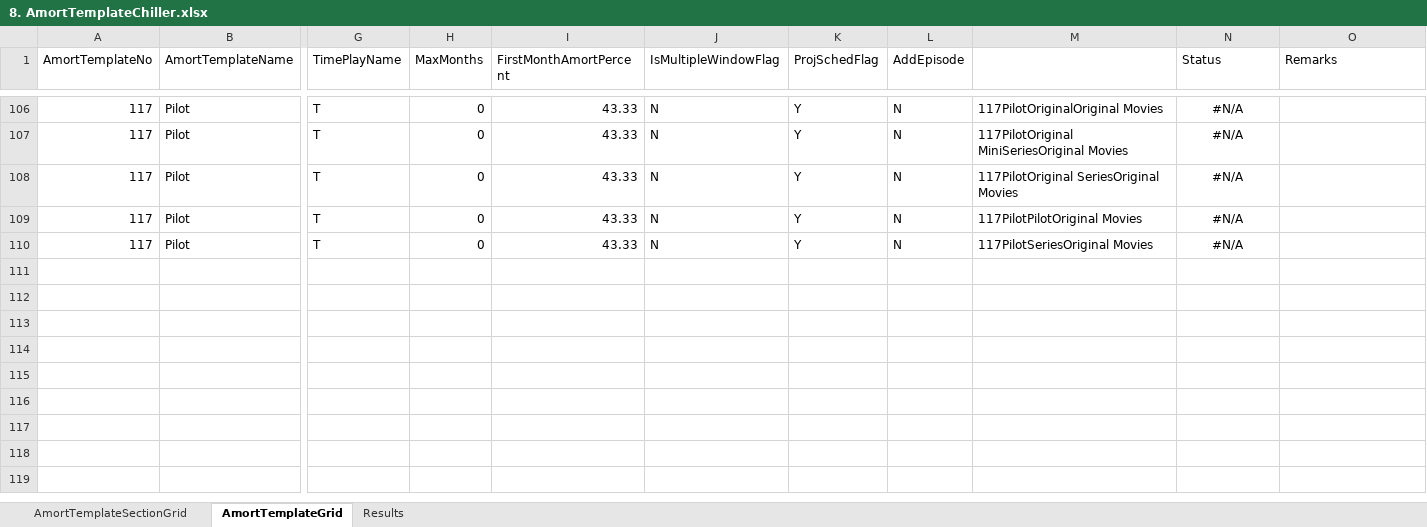
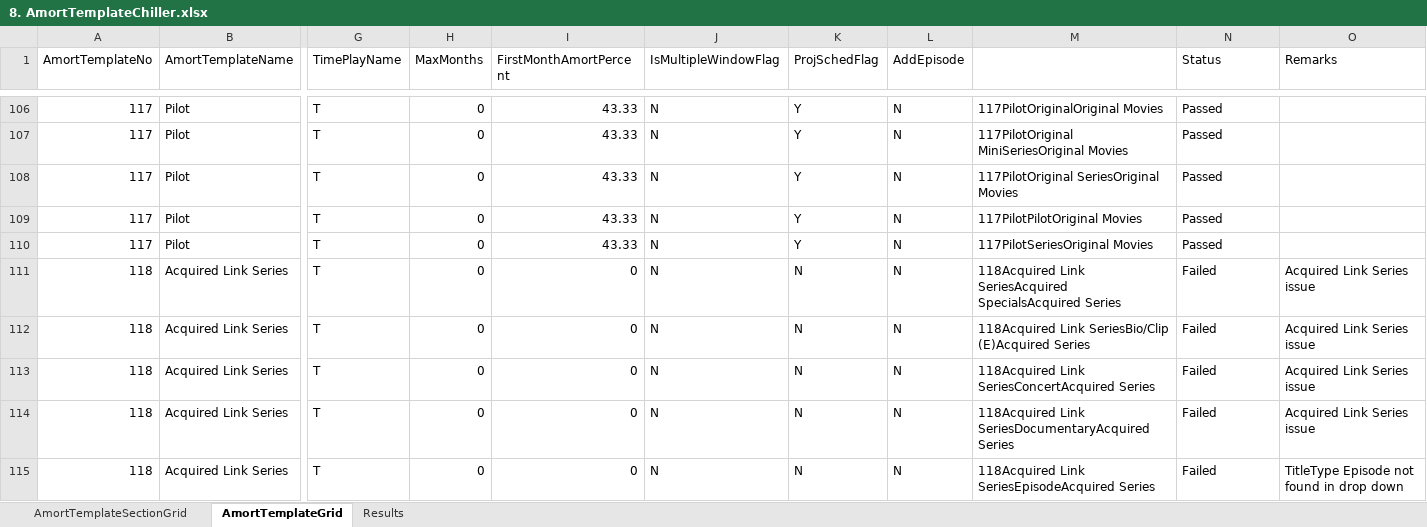
Before and after one commit to gitsaquib/AmortTemplateAutomation, an Excel workbook: MasterData/8. AmortTemplateChiller.xlsx, sheet AmortTemplateGrid, drawn as a sheet; only a part is shown, gaps mark what is left out; values as stored, in another font and other column widths than the file's, no borders; rows hold the shown columns only; the diff covers the shown part only; the diff names each change by its address in the sheet, - before the commit and + after, or states it on an @@ line.

```diff
--- a/MasterData/8. AmortTemplateChiller.xlsx (sheet AmortTemplateGrid)
+++ b/MasterData/8. AmortTemplateChiller.xlsx (sheet AmortTemplateGrid)
-N106:N110 (Status): #N/A
+N106:N110 (Status): Passed
-N106:N110 alignment: center
+N106:N110 alignment: left
@@ row 111 unhidden: 118 | Acquired Link Series | T | 0 | 0 | N | N | N | 118Acquired Link SeriesAcquired SpecialsAcquired Series | Failed | Acquired Link Series issue @@
@@ row 112 unhidden: 118 | Acquired Link Series | T | 0 | 0 | N | N | N | 118Acquired Link SeriesBio/Clip (E)Acquired Series | Failed | Acquired Link Series issue @@
@@ row 113 unhidden: 118 | Acquired Link Series | T | 0 | 0 | N | N | N | 118Acquired Link SeriesConcertAcquired Series | Failed | Acquired Link Series issue @@
@@ row 114 unhidden: 118 | Acquired Link Series | T | 0 | 0 | N | N | N | 118Acquired Link SeriesDocumentaryAcquired Series | Failed | Acquired Link Series issue @@
@@ row 115 unhidden: 118 | Acquired Link Series | T | 0 | 0 | N | N | N | 118Acquired Link SeriesEpisodeAcquired Series | Failed | TitleType Episode not found in drop down @@
```
Also changed, not shown: 10 added rows, 82 hidden or unhidden rows, 23 edited cells and cell formats elsewhere in this sheet, sheet Results, hidden cells.
